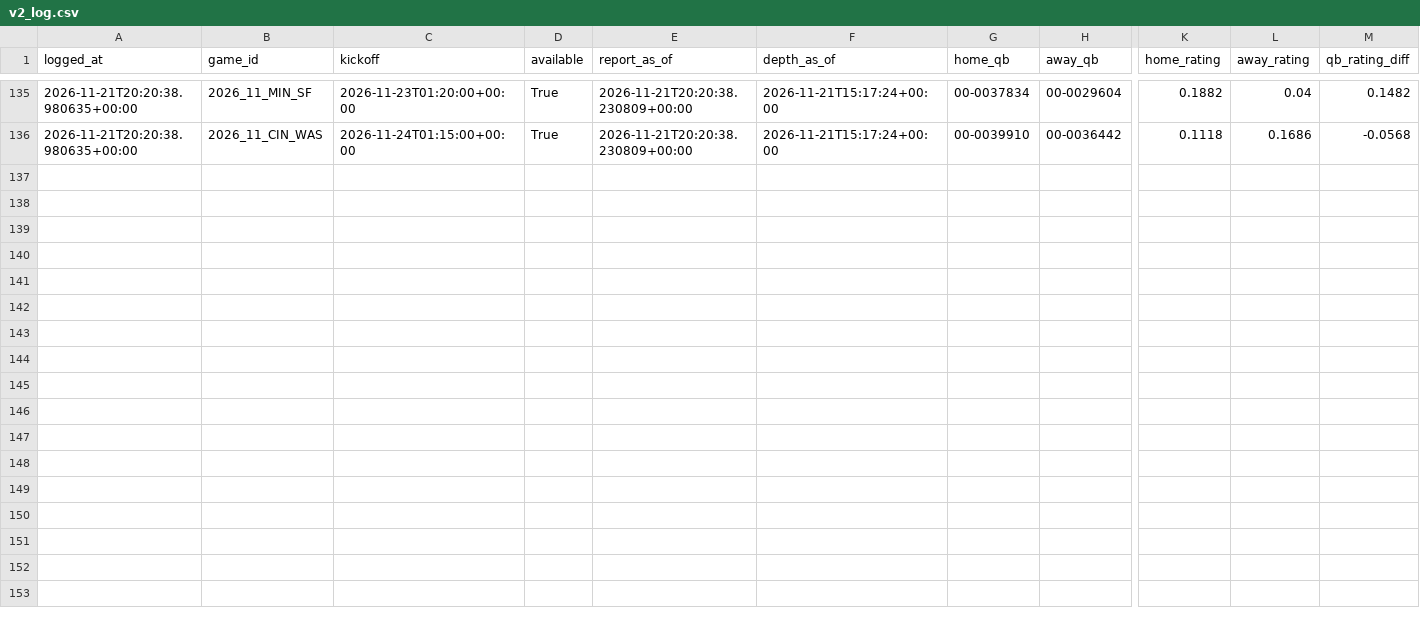
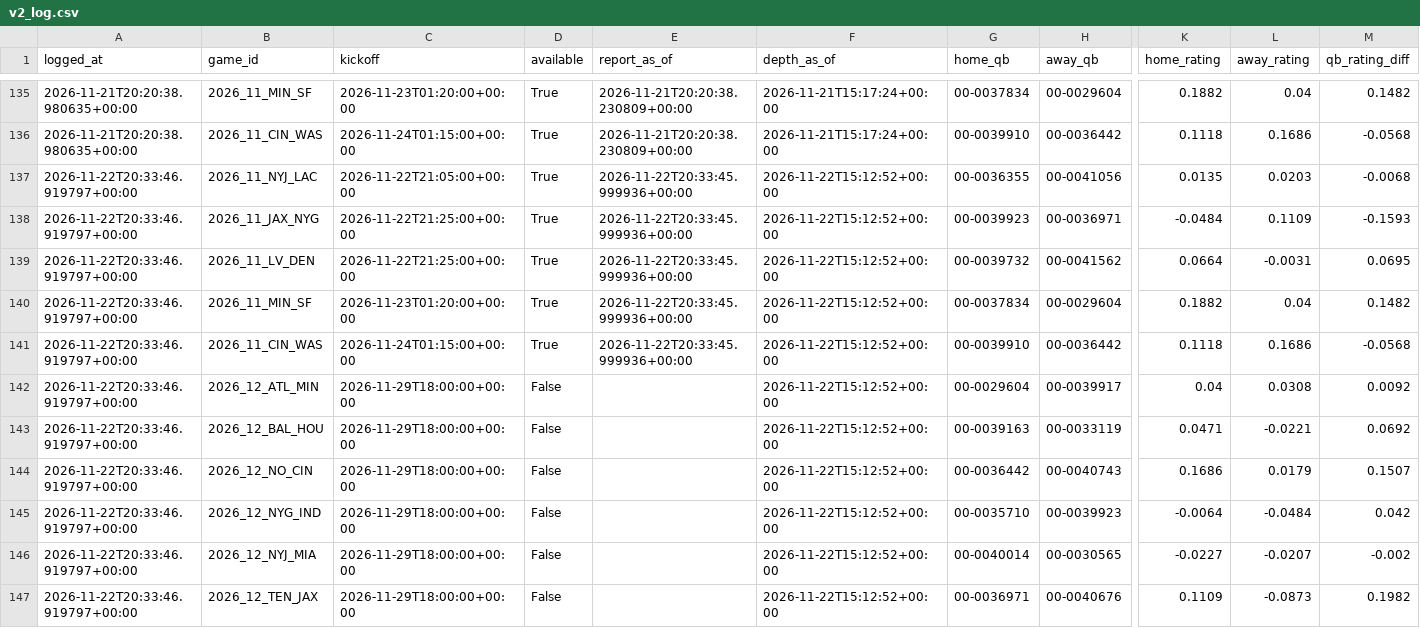
Before and after one commit to ooLLeeGG08/Nfl-game-predictor, a CSV file: data/qb/v2_log.csv, drawn as a sheet; only a part is shown, gaps mark what is left out; rows hold the shown columns only; the diff names each change by its address in the sheet, - before the commit and + after, or states it on an @@ line.

```diff
--- a/data/qb/v2_log.csv
+++ b/data/qb/v2_log.csv
+row 137: 2026-11-22T20:33:46.919797+00:00 | 2026_11_NYJ_LAC | 2026-11-22T21:05:00+00:00 | True | 2026-11-22T20:33:45.999936+00:00 | 2026-11-22T15:12:52+00:00 | 00-0036355 | 00-0041056 | 0.0135 | 0.0203 | -0.0068
+row 138: 2026-11-22T20:33:46.919797+00:00 | 2026_11_JAX_NYG | 2026-11-22T21:25:00+00:00 | True | 2026-11-22T20:33:45.999936+00:00 | 2026-11-22T15:12:52+00:00 | 00-0039923 | 00-0036971 | -0.0484 | 0.1109 | -0.1593
+row 139: 2026-11-22T20:33:46.919797+00:00 | 2026_11_LV_DEN | 2026-11-22T21:25:00+00:00 | True | 2026-11-22T20:33:45.999936+00:00 | 2026-11-22T15:12:52+00:00 | 00-0039732 | 00-0041562 | 0.0664 | -0.0031 | 0.0695
+row 140: 2026-11-22T20:33:46.919797+00:00 | 2026_11_MIN_SF | 2026-11-23T01:20:00+00:00 | True | 2026-11-22T20:33:45.999936+00:00 | 2026-11-22T15:12:52+00:00 | 00-0037834 | 00-0029604 | 0.1882 | 0.04 | 0.1482
+row 141: 2026-11-22T20:33:46.919797+00:00 | 2026_11_CIN_WAS | 2026-11-24T01:15:00+00:00 | True | 2026-11-22T20:33:45.999936+00:00 | 2026-11-22T15:12:52+00:00 | 00-0039910 | 00-0036442 | 0.1118 | 0.1686 | -0.0568
+row 142: 2026-11-22T20:33:46.919797+00:00 | 2026_12_ATL_MIN | 2026-11-29T18:00:00+00:00 | False |  | 2026-11-22T15:12:52+00:00 | 00-0029604 | 00-0039917 | 0.04 | 0.0308 | 0.0092
+row 143: 2026-11-22T20:33:46.919797+00:00 | 2026_12_BAL_HOU | 2026-11-29T18:00:00+00:00 | False |  | 2026-11-22T15:12:52+00:00 | 00-0039163 | 00-0033119 | 0.0471 | -0.0221 | 0.0692
+row 144: 2026-11-22T20:33:46.919797+00:00 | 2026_12_NO_CIN | 2026-11-29T18:00:00+00:00 | False |  | 2026-11-22T15:12:52+00:00 | 00-0036442 | 00-0040743 | 0.1686 | 0.0179 | 0.1507
+row 145: 2026-11-22T20:33:46.919797+00:00 | 2026_12_NYG_IND | 2026-11-29T18:00:00+00:00 | False |  | 2026-11-22T15:12:52+00:00 | 00-0035710 | 00-0039923 | -0.0064 | -0.0484 | 0.042
+row 146: 2026-11-22T20:33:46.919797+00:00 | 2026_12_NYJ_MIA | 2026-11-29T18:00:00+00:00 | False |  | 2026-11-22T15:12:52+00:00 | 00-0040014 | 00-0030565 | -0.0227 | -0.0207 | -0.002
+row 147: 2026-11-22T20:33:46.919797+00:00 | 2026_12_TEN_JAX | 2026-11-29T18:00:00+00:00 | False |  | 2026-11-22T15:12:52+00:00 | 00-0036971 | 00-0040676 | 0.1109 | -0.0873 | 0.1982
```
Also changed, not shown: 4 other files.
